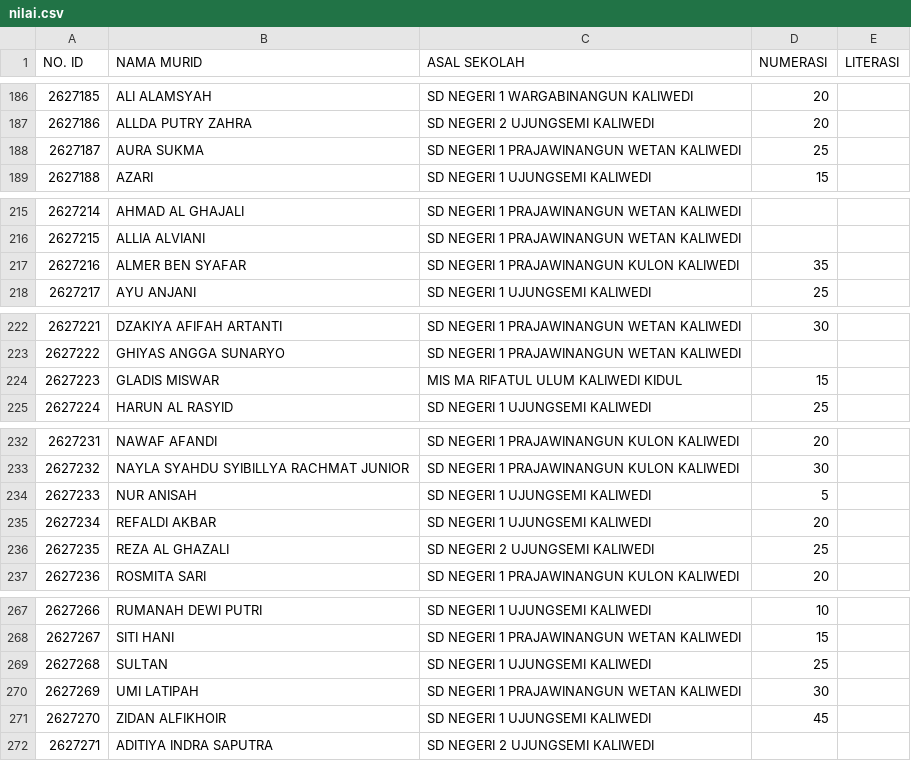
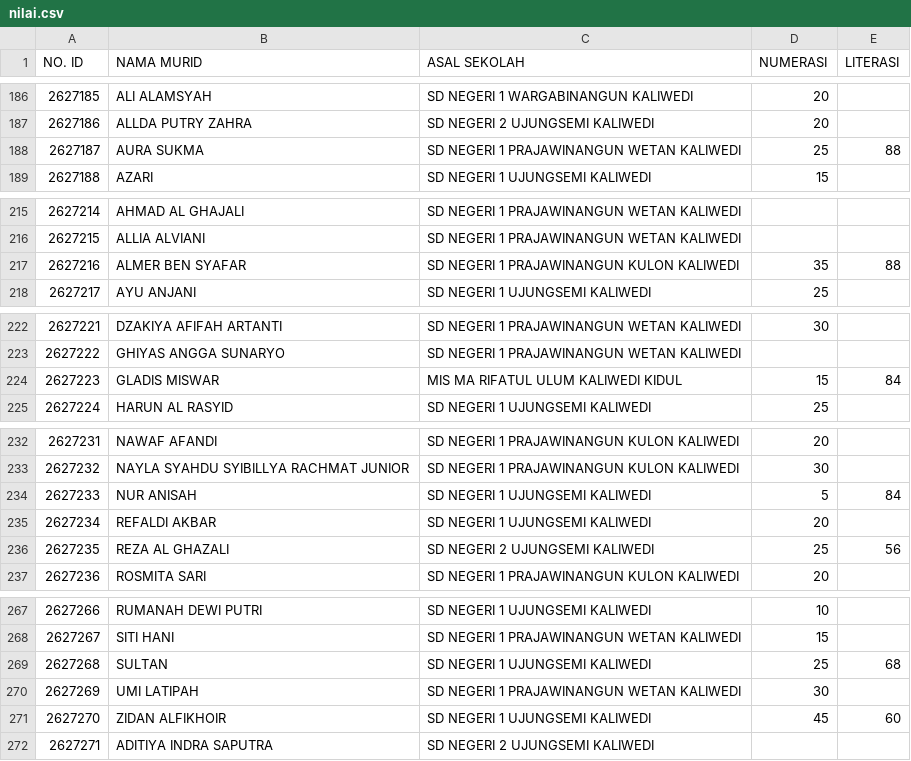
Before and after one commit to SMPN1KALIWEDI/ujian-smpn1kaliwedi, a CSV file: data/nilai.csv, drawn as a sheet; only a part is shown, gaps mark what is left out; the diff covers the shown part only.

Commit message:
Update data/nilai.csv - 2026-07-09T01:40:37.114Z

```diff
--- a/data/nilai.csv
+++ b/data/nilai.csv
@@ -187,3 +187,3 @@ NO. ID,NAMA MURID,ASAL SEKOLAH,NUMERASI,LITERASI
 2627186,ALLDA PUTRY ZAHRA,SD NEGERI 2 UJUNGSEMI KALIWEDI,20,
-2627187,AURA SUKMA,SD NEGERI 1 PRAJAWINANGUN WETAN KALIWEDI,25,
+2627187,AURA SUKMA,SD NEGERI 1 PRAJAWINANGUN WETAN KALIWEDI,25,88
 2627188,AZARI,SD NEGERI 1 UJUNGSEMI KALIWEDI,15,
@@ -216,3 +216,3 @@ NO. ID,NAMA MURID,ASAL SEKOLAH,NUMERASI,LITERASI
 2627215,ALLIA ALVIANI,SD NEGERI 1 PRAJAWINANGUN WETAN KALIWEDI,,
-2627216,ALMER BEN SYAFAR,SD NEGERI 1 PRAJAWINANGUN KULON KALIWEDI,35,
+2627216,ALMER BEN SYAFAR,SD NEGERI 1 PRAJAWINANGUN KULON KALIWEDI,35,88
 2627217,AYU ANJANI,SD NEGERI 1 UJUNGSEMI KALIWEDI,25,
@@ -223,3 +223,3 @@ NO. ID,NAMA MURID,ASAL SEKOLAH,NUMERASI,LITERASI
 2627222,GHIYAS ANGGA SUNARYO,SD NEGERI 1 PRAJAWINANGUN WETAN KALIWEDI,,
-2627223,GLADIS MISWAR,MIS MA RIFATUL ULUM KALIWEDI KIDUL,15,
+2627223,GLADIS MISWAR,MIS MA RIFATUL ULUM KALIWEDI KIDUL,15,84
 2627224,HARUN AL RASYID,SD NEGERI 1 UJUNGSEMI KALIWEDI,25,
@@ -233,5 +233,5 @@ NO. ID,NAMA MURID,ASAL SEKOLAH,NUMERASI,LITERASI
 2627232,NAYLA SYAHDU SYIBILLYA RACHMAT JUNIOR,SD NEGERI 1 PRAJAWINANGUN KULON KALIWEDI,30,
-2627233,NUR ANISAH,SD NEGERI 1 UJUNGSEMI KALIWEDI,5,
+2627233,NUR ANISAH,SD NEGERI 1 UJUNGSEMI KALIWEDI,5,84
 2627234,REFALDI AKBAR,SD NEGERI 1 UJUNGSEMI KALIWEDI,20,
-2627235,REZA AL GHAZALI,SD NEGERI 2 UJUNGSEMI KALIWEDI,25,
+2627235,REZA AL GHAZALI,SD NEGERI 2 UJUNGSEMI KALIWEDI,25,56
 2627236,ROSMITA SARI,SD NEGERI 1 PRAJAWINANGUN KULON KALIWEDI,20,
@@ -268,5 +268,5 @@ NO. ID,NAMA MURID,ASAL SEKOLAH,NUMERASI,LITERASI
 2627267,SITI HANI,SD NEGERI 1 PRAJAWINANGUN WETAN KALIWEDI,15,
-2627268,SULTAN,SD NEGERI 1 UJUNGSEMI KALIWEDI,25,
+2627268,SULTAN,SD NEGERI 1 UJUNGSEMI KALIWEDI,25,68
 2627269,UMI LATIPAH,SD NEGERI 1 PRAJAWINANGUN WETAN KALIWEDI,30,
-2627270,ZIDAN ALFIKHOIR,SD NEGERI 1 UJUNGSEMI KALIWEDI,45,
+2627270,ZIDAN ALFIKHOIR,SD NEGERI 1 UJUNGSEMI KALIWEDI,45,60
 2627271,ADITIYA INDRA SAPUTRA,SD NEGERI 2 UJUNGSEMI KALIWEDI,,
```
Also changed, not shown: 1 edited cell elsewhere in this file.
